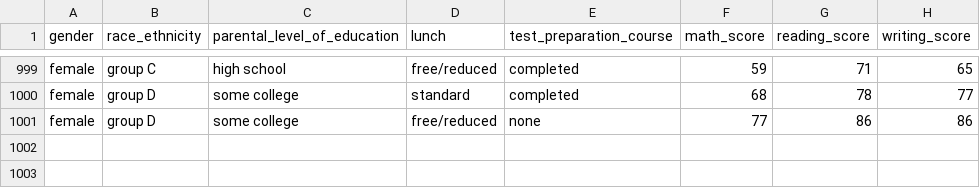
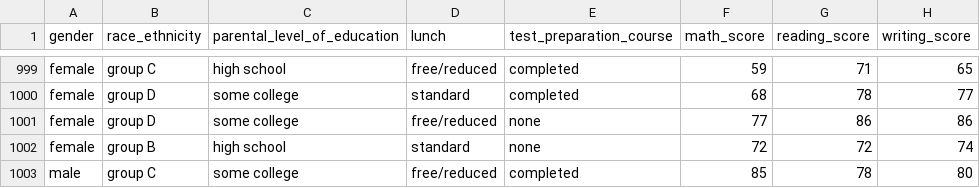
Before and after one commit to myk-francis/mlprojects, a CSV file: artifacts/raw.csv, drawn as a sheet; only a part is shown, gaps mark what is left out; the diff names each change by its address in the sheet, - before the commit and + after, or states it on an @@ line.

```diff
--- a/artifacts/raw.csv
+++ b/artifacts/raw.csv
+row 1002: female | group B | high school | standard | none | 72 | 72 | 74
+row 1003: male | group C | some college | free/reduced | completed | 85 | 78 | 80
```
Also changed, not shown: artifacts/test.csv, artifacts/train.csv, 6 other files.
